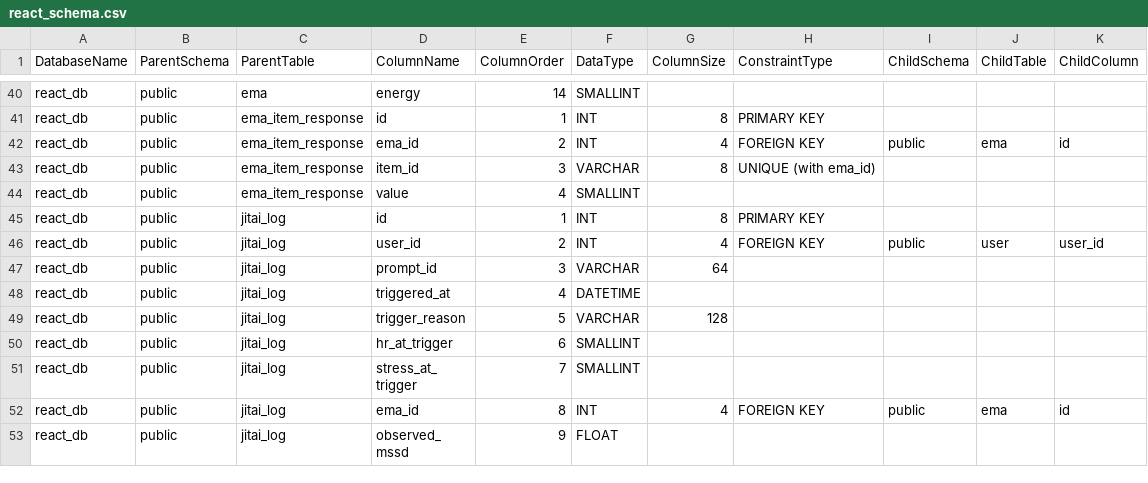
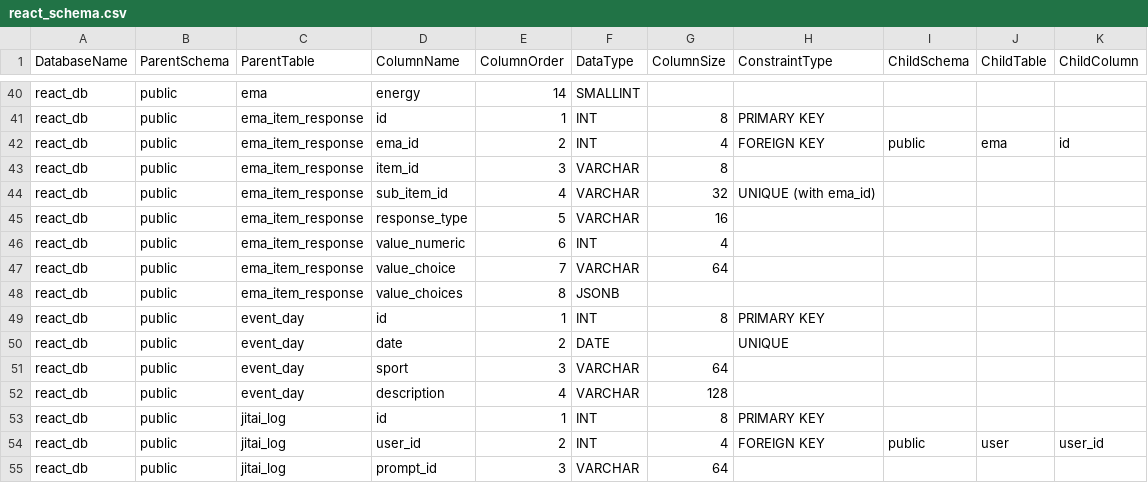
Before and after one commit to smashlab-uf/REACT, a CSV file: Resources/react_schema.csv, drawn as a sheet; only a part is shown, gaps mark what is left out; the shorter side is filled out with more unchanged rows.

```diff
--- a/Resources/react_schema.csv
+++ b/Resources/react_schema.csv
@@ -42,4 +42,12 @@ react_db,public,ema_item_response,id,1,INT,8,PRIMARY KEY,,,
 react_db,public,ema_item_response,ema_id,2,INT,4,FOREIGN KEY,public,ema,id
-react_db,public,ema_item_response,item_id,3,VARCHAR,8,UNIQUE (with ema_id),,,
-react_db,public,ema_item_response,value,4,SMALLINT,,,,,
+react_db,public,ema_item_response,item_id,3,VARCHAR,8,,,,
+react_db,public,ema_item_response,sub_item_id,4,VARCHAR,32,UNIQUE (with ema_id),,,
+react_db,public,ema_item_response,response_type,5,VARCHAR,16,,,,
+react_db,public,ema_item_response,value_numeric,6,INT,4,,,,
+react_db,public,ema_item_response,value_choice,7,VARCHAR,64,,,,
+react_db,public,ema_item_response,value_choices,8,JSONB,,,,,
+react_db,public,event_day,id,1,INT,8,PRIMARY KEY,,,
+react_db,public,event_day,date,2,DATE,,UNIQUE,,,
+react_db,public,event_day,sport,3,VARCHAR,64,,,,
+react_db,public,event_day,description,4,VARCHAR,128,,,,
 react_db,public,jitai_log,id,1,INT,8,PRIMARY KEY,,,
```
Also changed, not shown: 10 other files.
